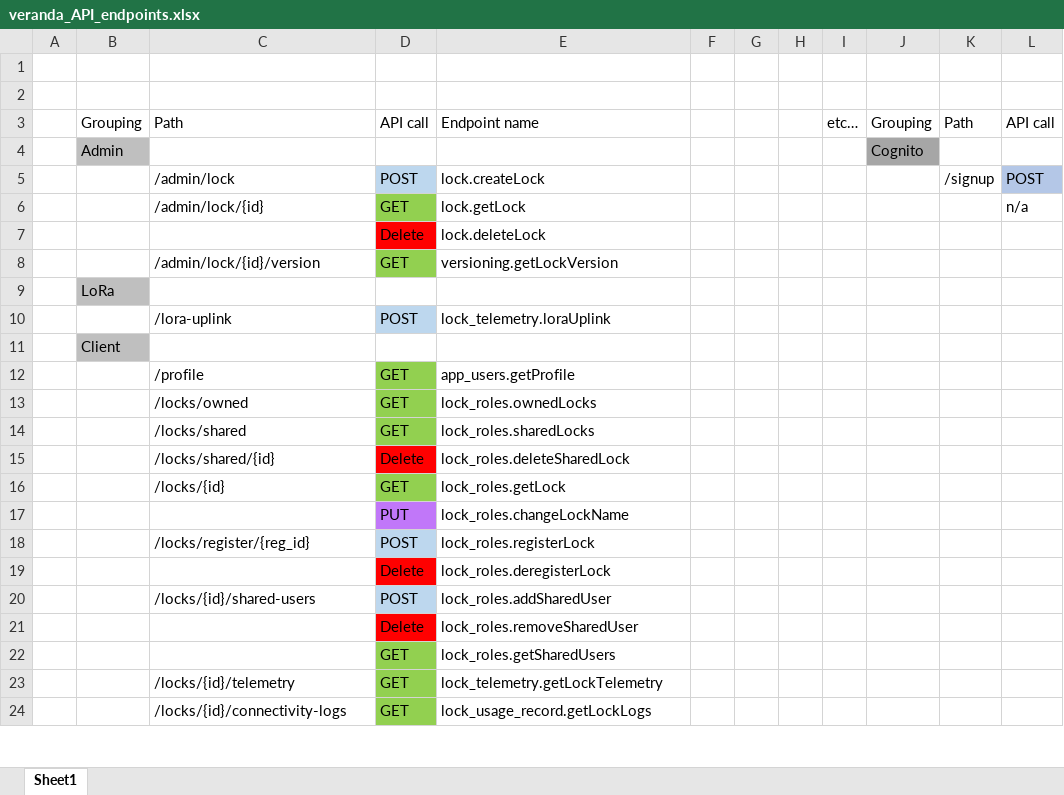
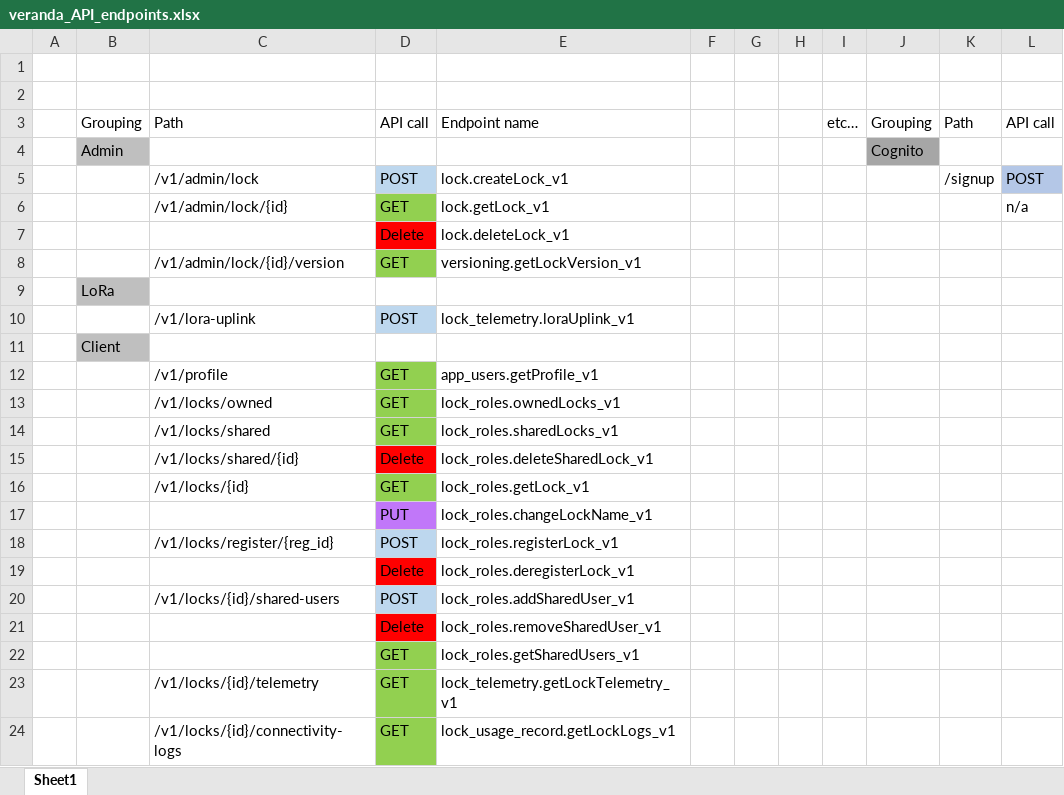
Before and after one commit to Veranda-Digital/veranda-api-documentation, an Excel workbook: veranda_API_endpoints.xlsx, sheet Sheet1, drawn as a sheet; only a part is shown; values as stored, in another font and other column widths than the file's, no borders; the diff covers the shown part only; the diff names each change by its address in the sheet, - before the commit and + after, or states it on an @@ line.

Commit message:
Updated yaml file to new naming conventions, versioning, and amazon endpoints. Updated xlsx file with amazon endpoints

```diff
--- a/veranda_API_endpoints.xlsx (sheet Sheet1)
+++ b/veranda_API_endpoints.xlsx (sheet Sheet1)
-C5: /admin/lock
+C5: /v1/admin/lock
-E5: lock.createLock
+E5: lock.createLock_v1
-C6: /admin/lock/{id}
+C6: /v1/admin/lock/{id}
-E6: lock.getLock
+E6: lock.getLock_v1
-E7: lock.deleteLock
+E7: lock.deleteLock_v1
-C8: /admin/lock/{id}/version
+C8: /v1/admin/lock/{id}/version
-E8: versioning.getLockVersion
+E8: versioning.getLockVersion_v1
-C10: /lora-uplink
+C10: /v1/lora-uplink
-E10: lock_telemetry.loraUplink
+E10: lock_telemetry.loraUplink_v1
-C12: /profile
+C12: /v1/profile
-E12: app_users.getProfile
+E12: app_users.getProfile_v1
-C13: /locks/owned
+C13: /v1/locks/owned
-E13: lock_roles.ownedLocks
+E13: lock_roles.ownedLocks_v1
-C14: /locks/shared
+C14: /v1/locks/shared
-E14: lock_roles.sharedLocks
+E14: lock_roles.sharedLocks_v1
-C15: /locks/shared/{id}
+C15: /v1/locks/shared/{id}
-E15: lock_roles.deleteSharedLock
+E15: lock_roles.deleteSharedLock_v1
-C16: /locks/{id}
+C16: /v1/locks/{id}
-E16: lock_roles.getLock
+E16: lock_roles.getLock_v1
-E17: lock_roles.changeLockName
+E17: lock_roles.changeLockName_v1
-C18: /locks/register/{reg_id}
+C18: /v1/locks/register/{reg_id}
-E18: lock_roles.registerLock
+E18: lock_roles.registerLock_v1
-E19: lock_roles.deregisterLock
+E19: lock_roles.deregisterLock_v1
-C20: /locks/{id}/shared-users
+C20: /v1/locks/{id}/shared-users
-E20: lock_roles.addSharedUser
+E20: lock_roles.addSharedUser_v1
-E21: lock_roles.removeSharedUser
+E21: lock_roles.removeSharedUser_v1
-E22: lock_roles.getSharedUsers
+E22: lock_roles.getSharedUsers_v1
-C23: /locks/{id}/telemetry
+C23: /v1/locks/{id}/telemetry
-E23: lock_telemetry.getLockTelemetry
+E23: lock_telemetry.getLockTelemetry_v1
-C24: /locks/{id}/connectivity-logs
+C24: /v1/locks/{id}/connectivity-logs
-E24: lock_usage_record.getLockLogs
+E24: lock_usage_record.getLockLogs_v1
```
Also changed, not shown: 5 added rows and 2 edited cells elsewhere in this sheet, 1 other file.
